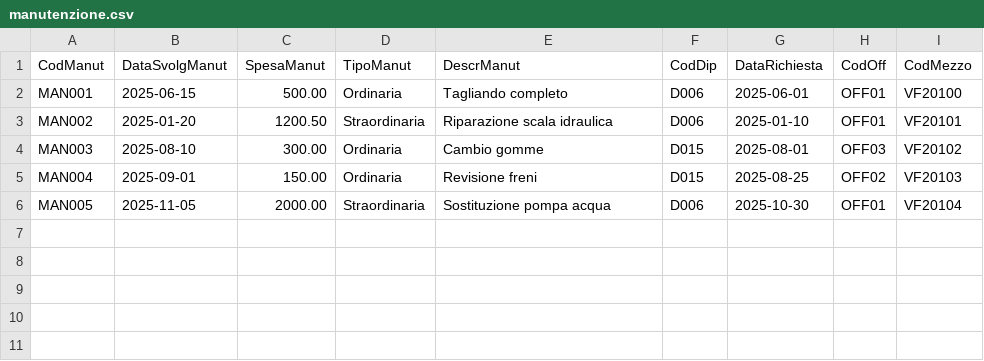
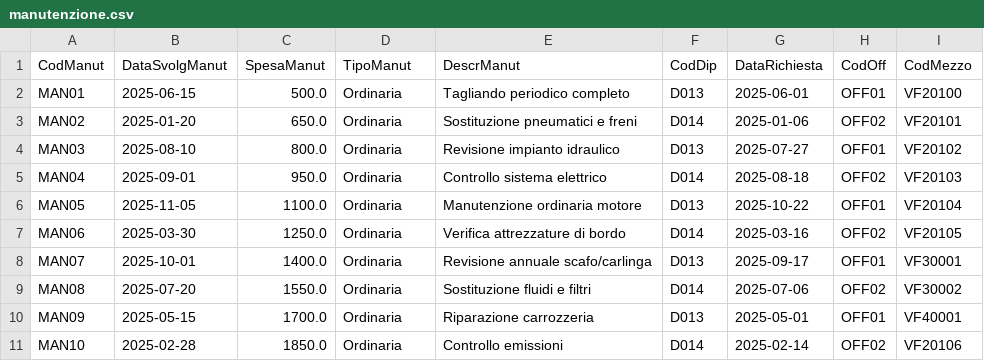
Before and after one commit to ESS-i/ProgettoBDSI, a CSV file: codice/dati/manutenzione.csv, drawn as a sheet.

```diff
--- a/codice/dati/manutenzione.csv
+++ b/codice/dati/manutenzione.csv
@@ -1,6 +1,11 @@
 CodManut,DataSvolgManut,SpesaManut,TipoManut,DescrManut,CodDip,DataRichiesta,CodOff,CodMezzo
-MAN001,2025-06-15,500.00,Ordinaria,Tagliando completo,D006,2025-06-01,OFF01,VF20100
-MAN002,2025-01-20,1200.50,Straordinaria,Riparazione scala idraulica,D006,2025-01-10,OFF01,VF20101
-MAN003,2025-08-10,300.00,Ordinaria,Cambio gomme,D015,2025-08-01,OFF03,VF20102
-MAN004,2025-09-01,150.00,Ordinaria,Revisione freni,D015,2025-08-25,OFF02,VF20103
-MAN005,2025-11-05,2000.00,Straordinaria,Sostituzione pompa acqua,D006,2025-10-30,OFF01,VF20104
+MAN01,2025-06-15,500.0,Ordinaria,Tagliando periodico completo,D013,2025-06-01,OFF01,VF20100
+MAN02,2025-01-20,650.0,Ordinaria,Sostituzione pneumatici e freni,D014,2025-01-06,OFF02,VF20101
+MAN03,2025-08-10,800.0,Ordinaria,Revisione impianto idraulico,D013,2025-07-27,OFF01,VF20102
+MAN04,2025-09-01,950.0,Ordinaria,Controllo sistema elettrico,D014,2025-08-18,OFF02,VF20103
+MAN05,2025-11-05,1100.0,Ordinaria,Manutenzione ordinaria motore,D013,2025-10-22,OFF01,VF20104
+MAN06,2025-03-30,1250.0,Ordinaria,Verifica attrezzature di bordo,D014,2025-03-16,OFF02,VF20105
+MAN07,2025-10-01,1400.0,Ordinaria,Revisione annuale scafo/carlinga,D013,2025-09-17,OFF01,VF30001
+MAN08,2025-07-20,1550.0,Ordinaria,Sostituzione fluidi e filtri,D014,2025-07-06,OFF02,VF30002
+MAN09,2025-05-15,1700.0,Ordinaria,Riparazione carrozzeria,D013,2025-05-01,OFF01,VF40001
+MAN10,2025-02-28,1850.0,Ordinaria,Controllo emissioni,D014,2025-02-14,OFF02,VF20106
```
Also changed, not shown: codice/dati/chiamata.csv, codice/dati/dipendente.csv, 14 other files.
